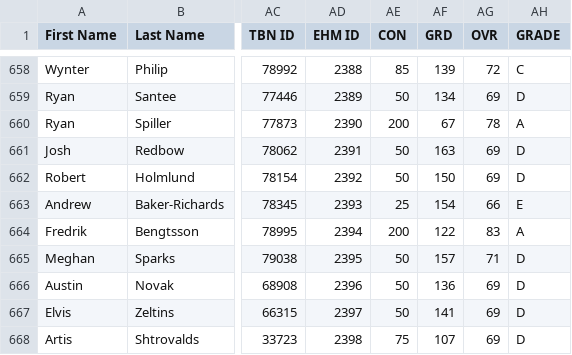
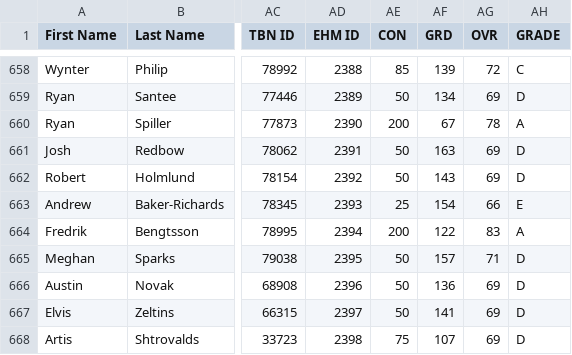
Before and after one commit to julbaril/besls4, a CSV file: Customization/players.csv, drawn as a sheet; only a part is shown, gaps mark what is left out; the diff covers the shown part only; the diff names each change by its address in the sheet, - before the commit and + after, or states it on an @@ line.

```diff
--- a/Customization/players.csv
+++ b/Customization/players.csv
-AF662 (GRD): 150
+AF662 (GRD): 143
```
Also changed, not shown: 1 added row and 46 edited cells elsewhere in this file, 2 other files.
